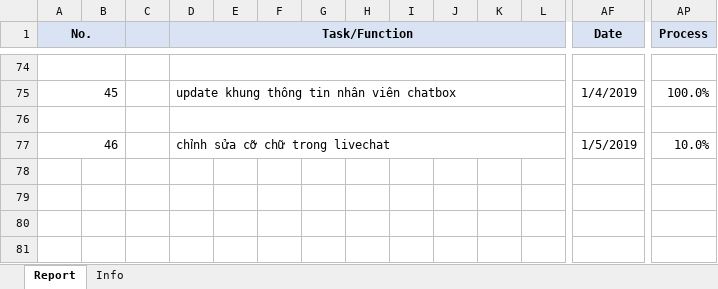
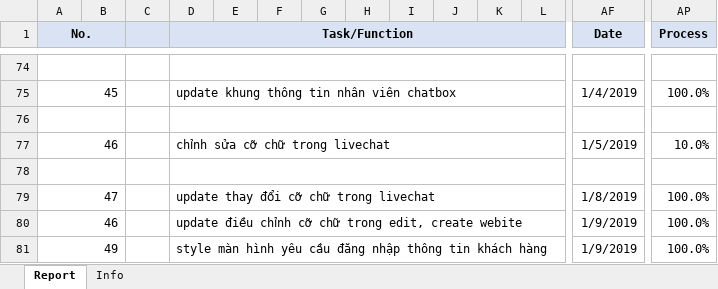
Before and after one commit to pcadev/Reports, an Excel workbook: DailyReport/DailyReport-VoTV.xlsx, sheet Report, drawn as a sheet; only a part is shown, gaps mark what is left out; values as stored, in another font and other column widths than the file's, no borders; charts and pictures not drawn; rows hold the shown columns only; the diff names each change by its address in the sheet, - before the commit and + after, or states it on an @@ line.

Commit message:
báo cáo 9/1/2019

```diff
--- a/DailyReport/DailyReport-VoTV.xlsx (sheet Report)
+++ b/DailyReport/DailyReport-VoTV.xlsx (sheet Report)
+row 78: (empty)
+row 79: 47 |  |  | update thay đổi cỡ chữ trong livechat |  |  |  |  |  |  |  |  | 1/8/2019 | 100.0%
+row 80: 46 |  |  | update điều chỉnh cỡ chữ trong edit, create webite |  |  |  |  |  |  |  |  | 1/9/2019 | 100.0%
+row 81: 49 |  |  | style màn hình yêu cầu đăng nhập thông tin khách hàng |  |  |  |  |  |  |  |  | 1/9/2019 | 100.0%
```
